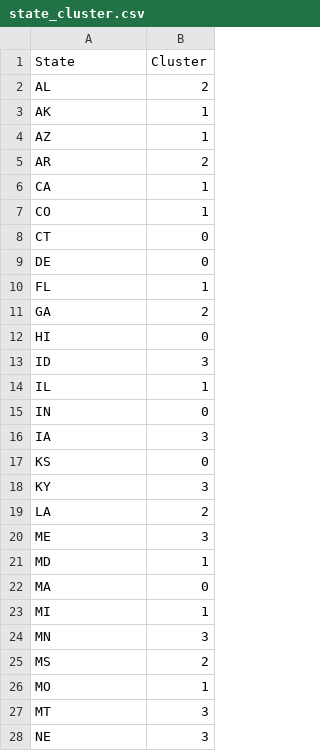
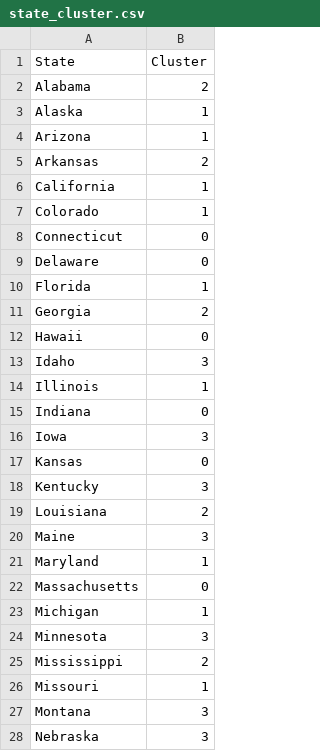
Before and after one commit to willgosnold/US_arrests, a CSV file: data/state_cluster.csv, drawn as a sheet; only a part is shown; the diff covers the shown part only.

```diff
--- a/data/state_cluster.csv
+++ b/data/state_cluster.csv
@@ -1,28 +1,28 @@
 State,Cluster
-AL,2
-AK,1
-AZ,1
-AR,2
-CA,1
-CO,1
-CT,0
-DE,0
-FL,1
-GA,2
-HI,0
-ID,3
-IL,1
-IN,0
-IA,3
-KS,0
-KY,3
-LA,2
-ME,3
-MD,1
-MA,0
-MI,1
-MN,3
-MS,2
-MO,1
-MT,3
-NE,3
+Alabama,2
+Alaska,1
+Arizona,1
+Arkansas,2
+California,1
+Colorado,1
+Connecticut,0
+Delaware,0
+Florida,1
+Georgia,2
+Hawaii,0
+Idaho,3
+Illinois,1
+Indiana,0
+Iowa,3
+Kansas,0
+Kentucky,3
+Louisiana,2
+Maine,3
+Maryland,1
+Massachusetts,0
+Michigan,1
+Minnesota,3
+Mississippi,2
+Missouri,1
+Montana,3
+Nebraska,3
```
Also changed, not shown: 23 edited cells elsewhere in this file, data/summary.csv, 2 other files.
